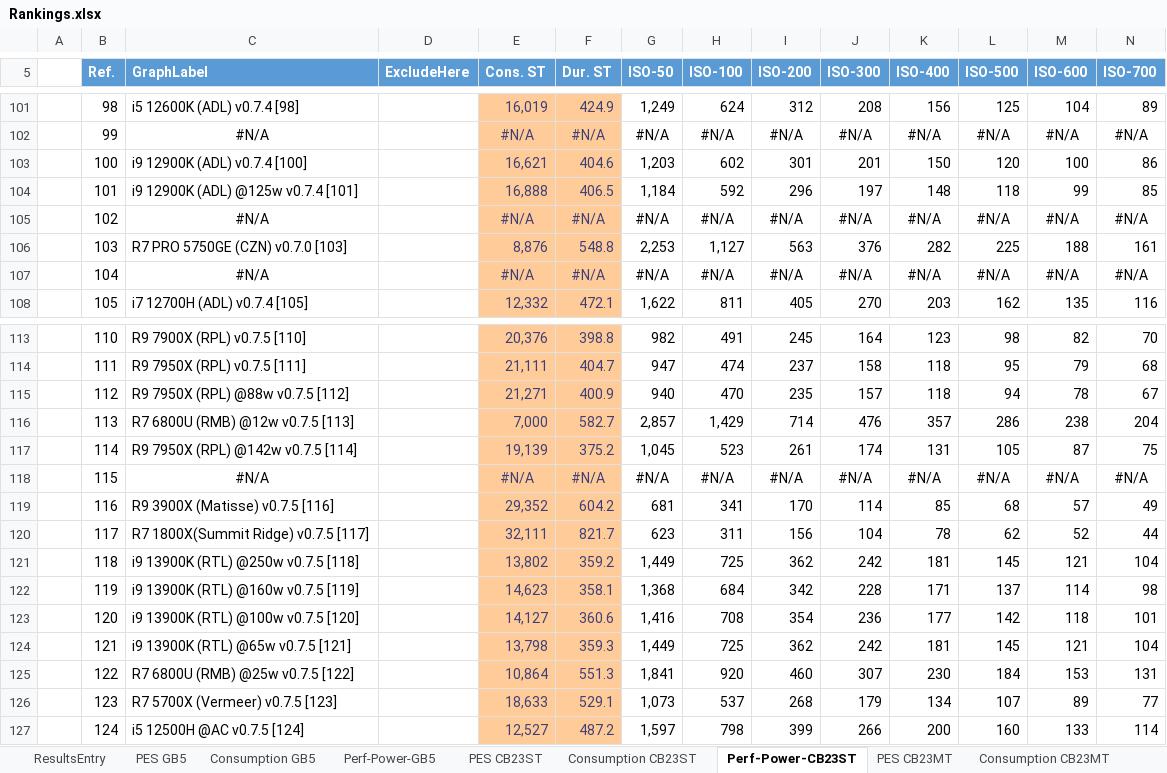
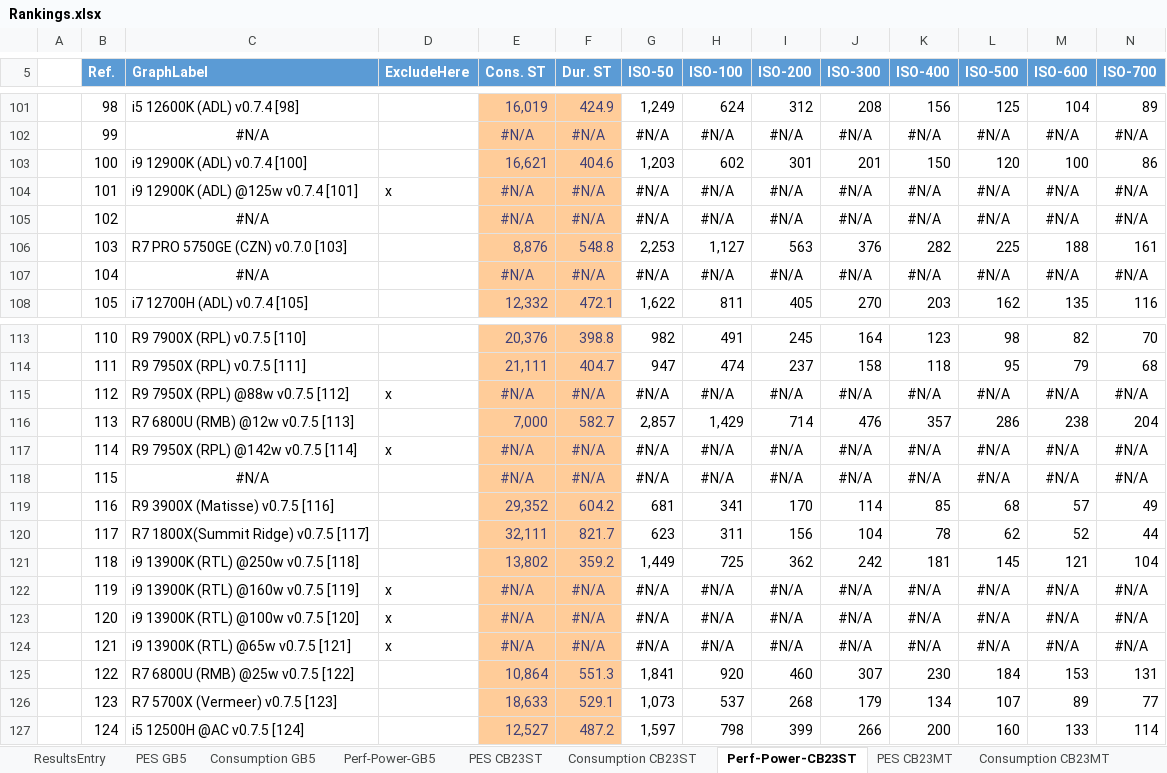
Before and after one commit to BrsVgl/PerformanceEfficiencySuite, an Excel workbook: Ranking/Rankings.xlsx, sheet Perf-Power-CB23ST, drawn as a sheet; only a part is shown, gaps mark what is left out; values as stored, in another font and other column widths than the file's, no borders; charts and pictures and table styles not drawn; removed rows and columns are numbered as before the commit, all else as after; rows hold the shown columns only; the diff names each change by its address in the sheet, - before the commit and + after, or states it on an @@ line.

Commit message:
chng: optimized filters, some of the graphs

```diff
--- a/Ranking/Rankings.xlsx (sheet Perf-Power-CB23ST)
+++ b/Ranking/Rankings.xlsx (sheet Perf-Power-CB23ST)
-row 104:  | 101 | i9 12900K (ADL) @125w v0.7.4 [101] |  | 16,888 | 406.5 | 1,184 | 592 | 296 | 197 | 148 | 118 | 99 | 85
+row 104:  | 101 | i9 12900K (ADL) @125w v0.7.4 [101] | x | #N/A | #N/A | #N/A | #N/A | #N/A | #N/A | #N/A | #N/A | #N/A | #N/A
-row 115:  | 112 | R9 7950X (RPL) @88w v0.7.5 [112] |  | 21,271 | 400.9 | 940 | 470 | 235 | 157 | 118 | 94 | 78 | 67
+row 115:  | 112 | R9 7950X (RPL) @88w v0.7.5 [112] | x | #N/A | #N/A | #N/A | #N/A | #N/A | #N/A | #N/A | #N/A | #N/A | #N/A
-row 117:  | 114 | R9 7950X (RPL) @142w v0.7.5 [114] |  | 19,139 | 375.2 | 1,045 | 523 | 261 | 174 | 131 | 105 | 87 | 75
+row 117:  | 114 | R9 7950X (RPL) @142w v0.7.5 [114] | x | #N/A | #N/A | #N/A | #N/A | #N/A | #N/A | #N/A | #N/A | #N/A | #N/A
-row 122:  | 119 | i9 13900K (RTL) @160w v0.7.5 [119] |  | 14,623 | 358.1 | 1,368 | 684 | 342 | 228 | 171 | 137 | 114 | 98
-row 123:  | 120 | i9 13900K (RTL) @100w v0.7.5 [120] |  | 14,127 | 360.6 | 1,416 | 708 | 354 | 236 | 177 | 142 | 118 | 101
-row 124:  | 121 | i9 13900K (RTL) @65w v0.7.5 [121] |  | 13,798 | 359.3 | 1,449 | 725 | 362 | 242 | 181 | 145 | 121 | 104
+row 122:  | 119 | i9 13900K (RTL) @160w v0.7.5 [119] | x | #N/A | #N/A | #N/A | #N/A | #N/A | #N/A | #N/A | #N/A | #N/A | #N/A
+row 123:  | 120 | i9 13900K (RTL) @100w v0.7.5 [120] | x | #N/A | #N/A | #N/A | #N/A | #N/A | #N/A | #N/A | #N/A | #N/A | #N/A
+row 124:  | 121 | i9 13900K (RTL) @65w v0.7.5 [121] | x | #N/A | #N/A | #N/A | #N/A | #N/A | #N/A | #N/A | #N/A | #N/A | #N/A
```
Also changed, not shown: sheet Consumption GB5, sheet PES GB5, sheet ResultsEntry, sheet Consumption CB23ST, sheet PES CB23ST, sheet Consumption CB23MT, 1 more sheet, charts or pictures.
